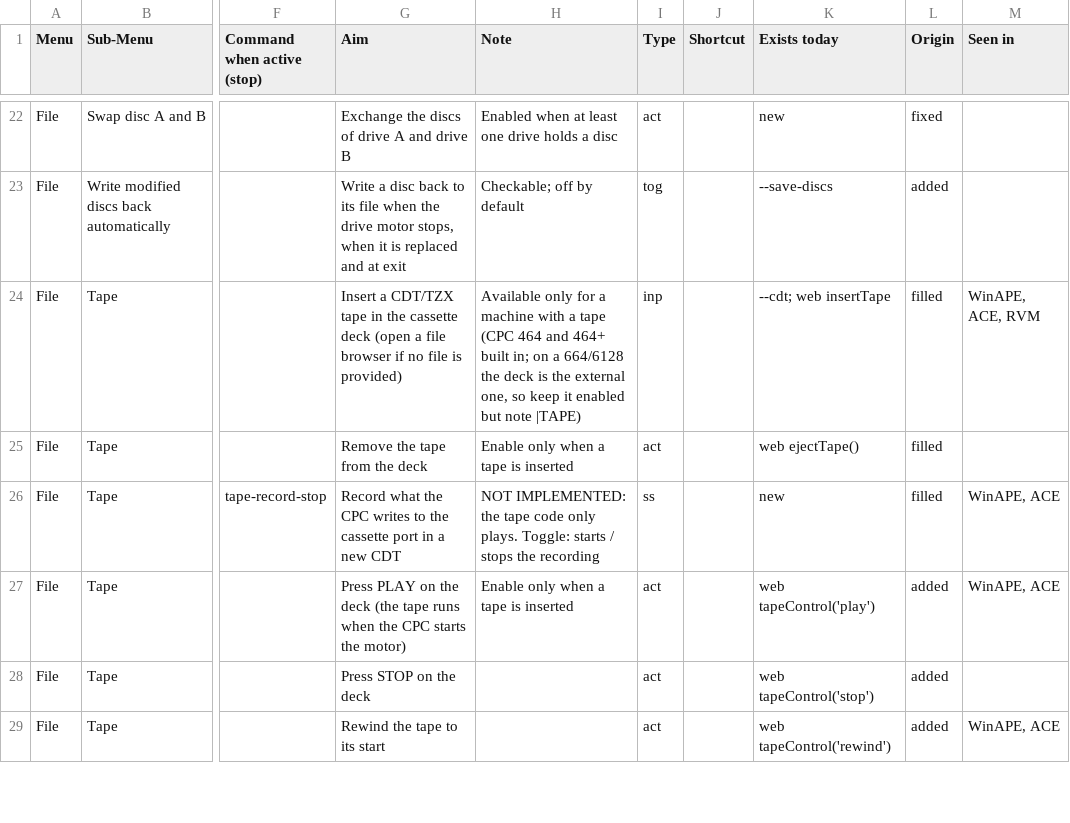
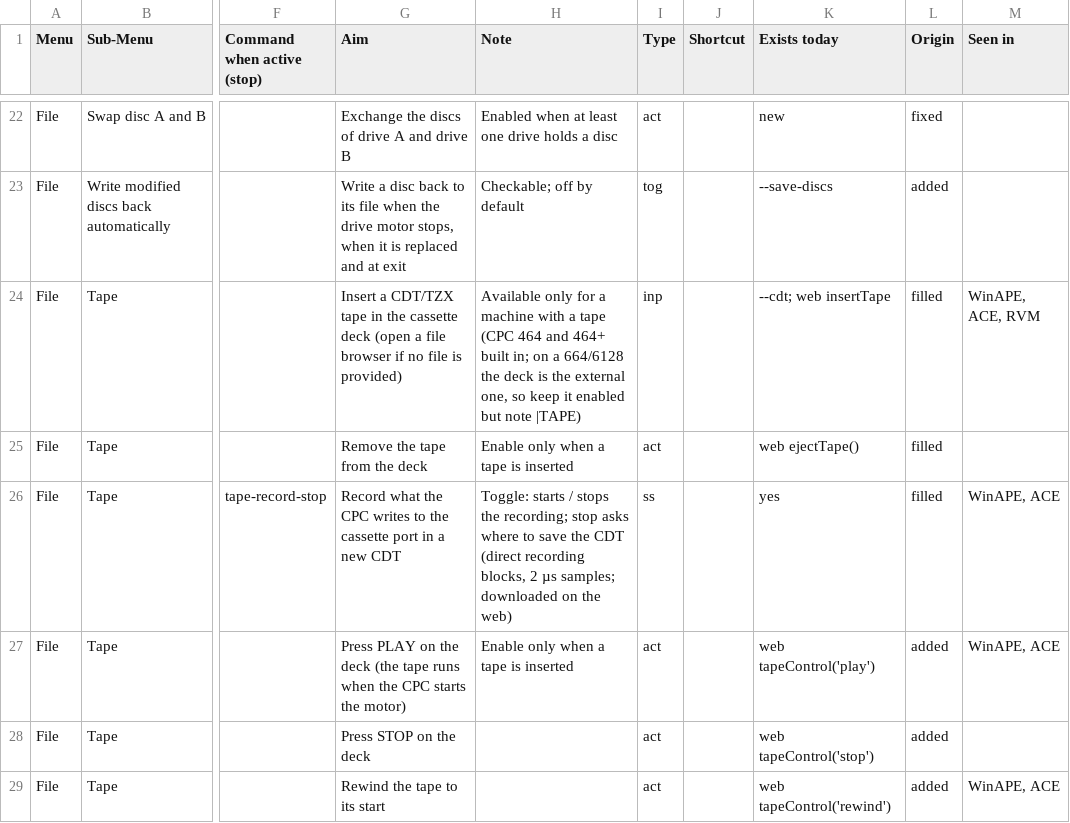
Before and after one commit to rgiot/bemu, a CSV file: doc/menu-ui.csv, drawn as a sheet; only a part is shown, gaps mark what is left out; the diff names each change by its address in the sheet, - before the commit and + after, or states it on an @@ line.

```diff
--- a/doc/menu-ui.csv
+++ b/doc/menu-ui.csv
-H26 (Note): NOT IMPLEMENTED: the tape code only plays. Toggle: starts / stops the recording
+H26 (Note): Toggle: starts / stops the recording; stop asks where to save the CDT (direct recording blocks, 2 µs samples; downloaded on the web)
-K26 (Exists today): new
+K26 (Exists today): yes
```
Also changed, not shown: 6 other files.
